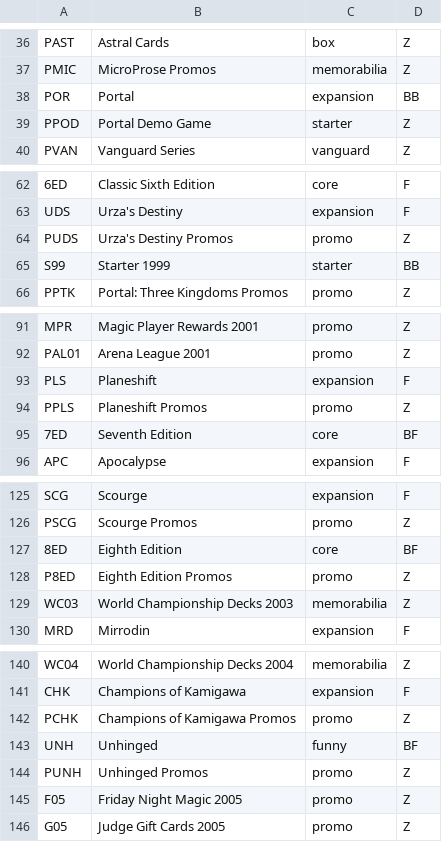
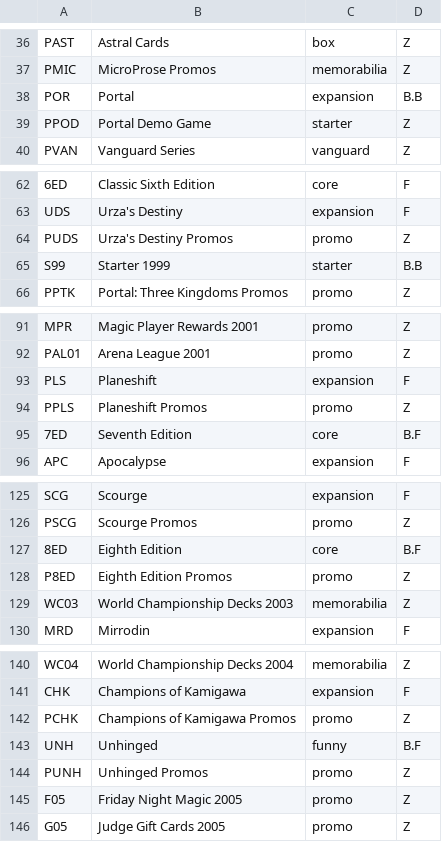
Before and after one commit to NCMulder/Booster-Builder, a CSV file: sets.csv, drawn as a sheet; only a part is shown, gaps mark what is left out; the diff covers the shown part only.

Commit message:
Fixed string error

```diff
--- a/sets.csv
+++ b/sets.csv
@@ -37,3 +37,3 @@ PAST,Astral Cards,box,Z
 PMIC,MicroProse Promos,memorabilia,Z
-POR,Portal,expansion,BB
+POR,Portal,expansion,B.B
 PPOD,Portal Demo Game,starter,Z
@@ -64,3 +64,3 @@ UDS,Urza's Destiny,expansion,F
 PUDS,Urza's Destiny Promos,promo,Z
-S99,Starter 1999,starter,BB
+S99,Starter 1999,starter,B.B
 PPTK,Portal: Three Kingdoms Promos,promo,Z
@@ -94,3 +94,3 @@ PLS,Planeshift,expansion,F
 PPLS,Planeshift Promos,promo,Z
-7ED,Seventh Edition,core,BF
+7ED,Seventh Edition,core,B.F
 APC,Apocalypse,expansion,F
@@ -126,3 +126,3 @@ SCG,Scourge,expansion,F
 PSCG,Scourge Promos,promo,Z
-8ED,Eighth Edition,core,BF
+8ED,Eighth Edition,core,B.F
 P8ED,Eighth Edition Promos,promo,Z
@@ -142,3 +142,3 @@ CHK,Champions of Kamigawa,expansion,F
 PCHK,Champions of Kamigawa Promos,promo,Z
-UNH,Unhinged,funny,BF
+UNH,Unhinged,funny,B.F
 PUNH,Unhinged Promos,promo,Z
```
Also changed, not shown: 1 edited cell elsewhere in this file.
